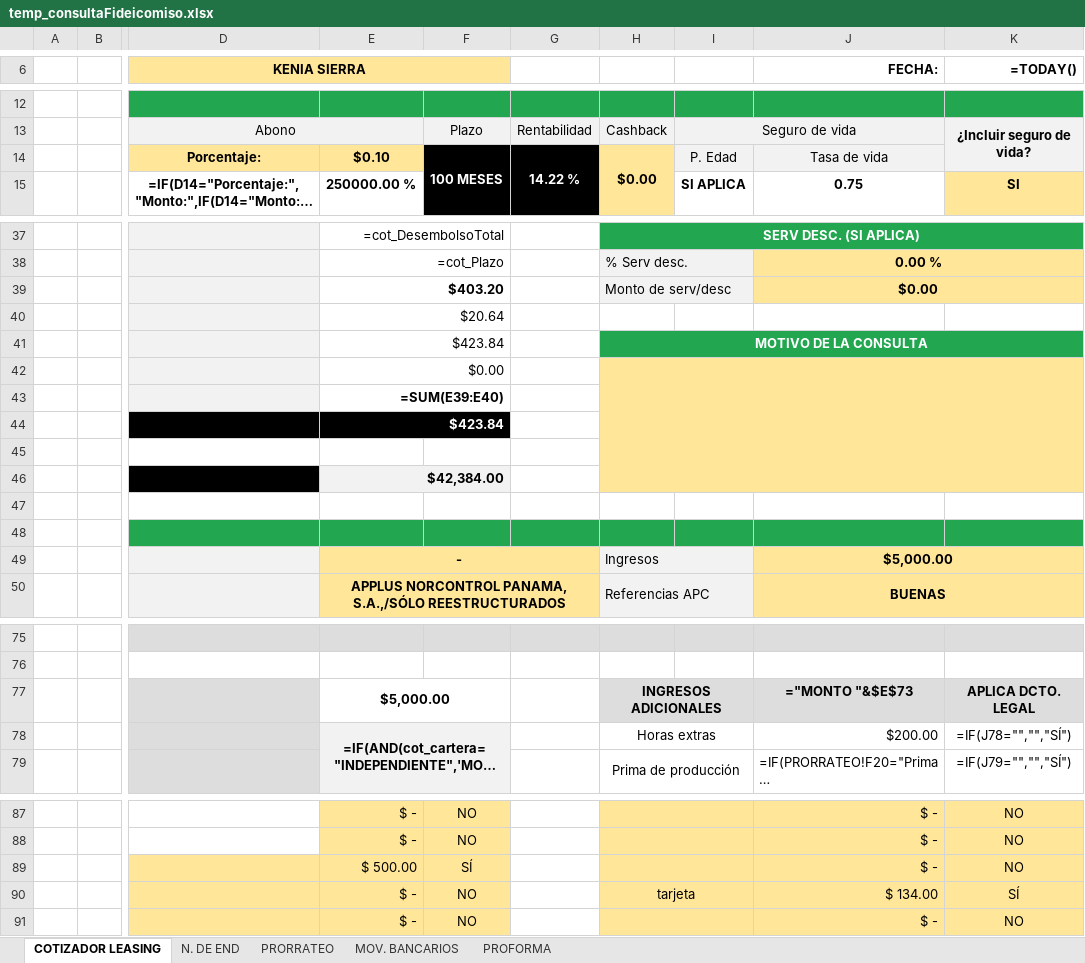
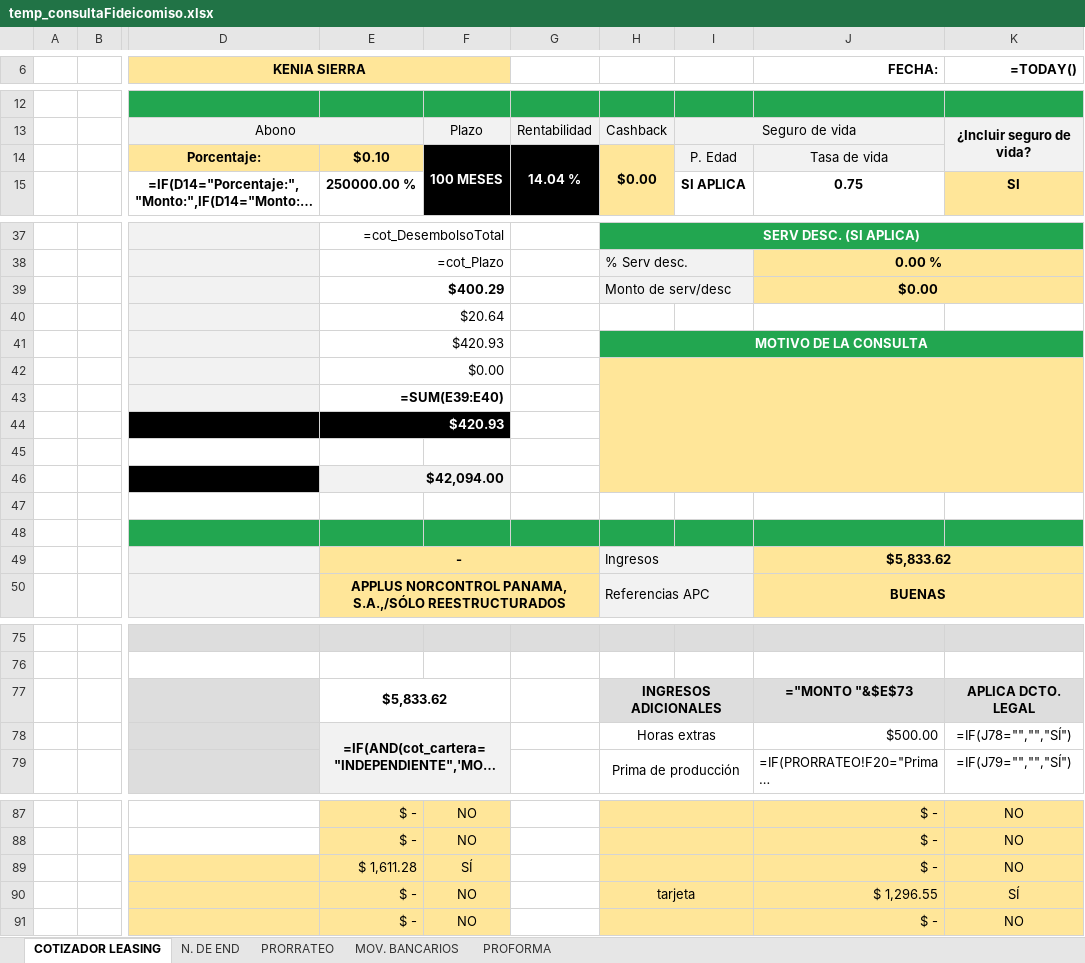
Before and after one commit to AndresRdrgz/PACIFICO, an Excel workbook: static/temp_consultaFideicomiso.xlsx, sheet COTIZADOR LEASING, drawn as a sheet; only a part is shown, gaps mark what is left out; long unchanged cells end in …; values as stored, in another font and other column widths than the file's, no borders; formulas without a stored value are shown as written; conditional formats not drawn; the diff names each change by its address in the sheet, - before the commit and + after, or states it on an @@ line.

```diff
--- a/static/temp_consultaFideicomiso.xlsx (sheet COTIZADOR LEASING)
+++ b/static/temp_consultaFideicomiso.xlsx (sheet COTIZADOR LEASING)
-G14: 14.22 %
+G14: 14.04 %
-E39: $403.20
+E39: $400.29
-E41: $423.84
+E41: $420.93
-E44: $423.84
+E44: $420.93
-E46: $42,384.00
+E46: $42,094.00
-J49 (FECHA:): $5,000.00
+J49 (FECHA:): $5,833.62
-E77: $5,000.00
+E77: $5,833.62
-J78 (FECHA:): $200.00
+J78 (FECHA:): $500.00
-E89: $ 500.00
+E89: $ 1,611.28
-J90 (FECHA:): $ 134.00
+J90 (FECHA:): $ 1,296.55
```
Also changed, not shown: 7 other files.
